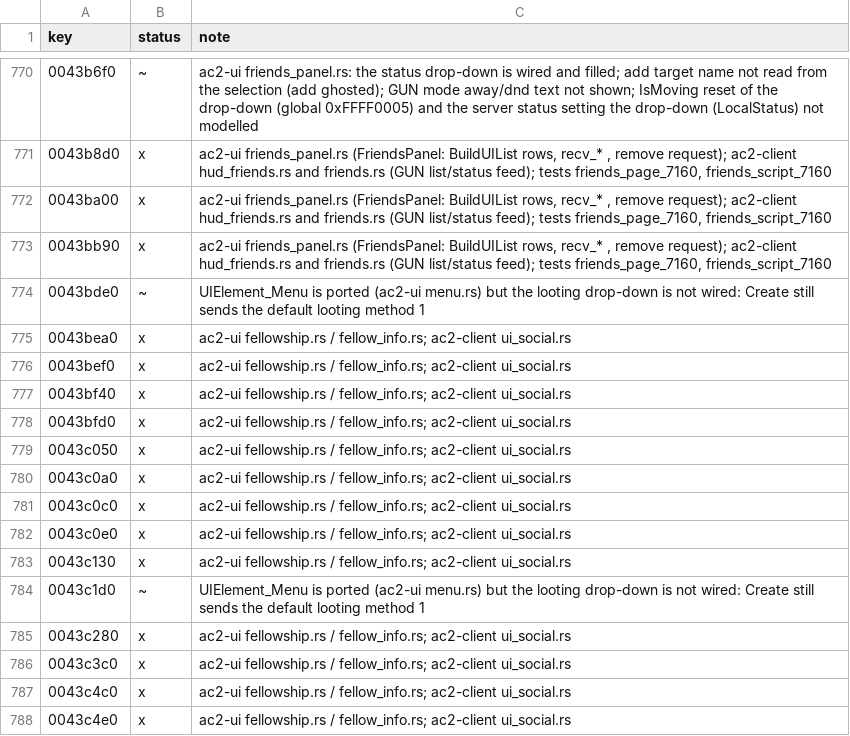
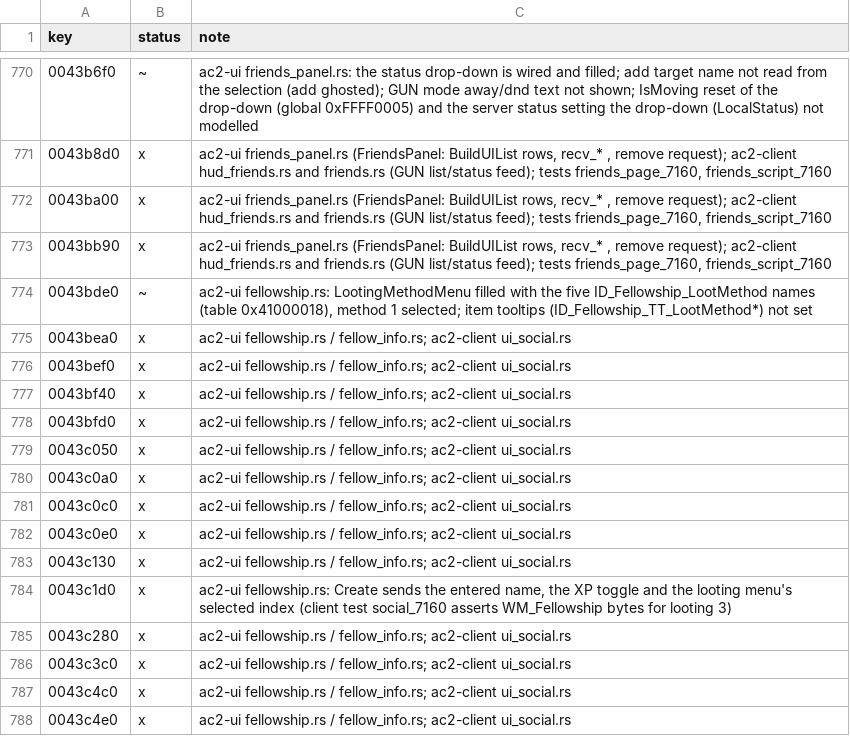
Before and after one commit to CrimsonMage/AC2_Rusted, a TSV file: docs/retail-catalog/marks.tsv, drawn as a sheet; only a part is shown, gaps mark what is left out.

Commit message:
ac2-ui: the fellowship looting drop-down sends its method with Create
gmFellowshipUI::InitLootingMenu fills LootingMethodMenu with the five
ID_Fellowship_LootMethod items and selects method 1; gmFellowshipUI::
HandleCreateButton sends the selected index as the looting method.
Retail's ListenToMessage takes no choice from the drop-down, so a choice
sends nothing of its own. Tests: the page's Create carries the chosen
method; the WM_Fellowship bytes for looting 3 are asserted.

```diff
--- a/docs/retail-catalog/marks.tsv
+++ b/docs/retail-catalog/marks.tsv
@@ -773,3 +773,3 @@ key	status	note
 0043bb90	x	ac2-ui friends_panel.rs (FriendsPanel: BuildUIList rows, recv_* , remove request); ac2-client hud_friends.rs and friends.rs (GUN list/status feed); tests friends_page_7160, friends_script_7160
-0043bde0	~	UIElement_Menu is ported (ac2-ui menu.rs) but the looting drop-down is not wired: Create still sends the default looting method 1
+0043bde0	~	ac2-ui fellowship.rs: LootingMethodMenu filled with the five ID_Fellowship_LootMethod names (table 0x41000018), method 1 selected; item tooltips (ID_Fellowship_TT_LootMethod*) not set
 0043bea0	x	ac2-ui fellowship.rs / fellow_info.rs; ac2-client ui_social.rs
@@ -783,3 +783,3 @@ key	status	note
 0043c130	x	ac2-ui fellowship.rs / fellow_info.rs; ac2-client ui_social.rs
-0043c1d0	~	UIElement_Menu is ported (ac2-ui menu.rs) but the looting drop-down is not wired: Create still sends the default looting method 1
+0043c1d0	x	ac2-ui fellowship.rs: Create sends the entered name, the XP toggle and the looting menu's selected index (client test social_7160 asserts WM_Fellowship bytes for looting 3)
 0043c280	x	ac2-ui fellowship.rs / fellow_info.rs; ac2-client ui_social.rs
```
Also changed, not shown: 5 other files.
